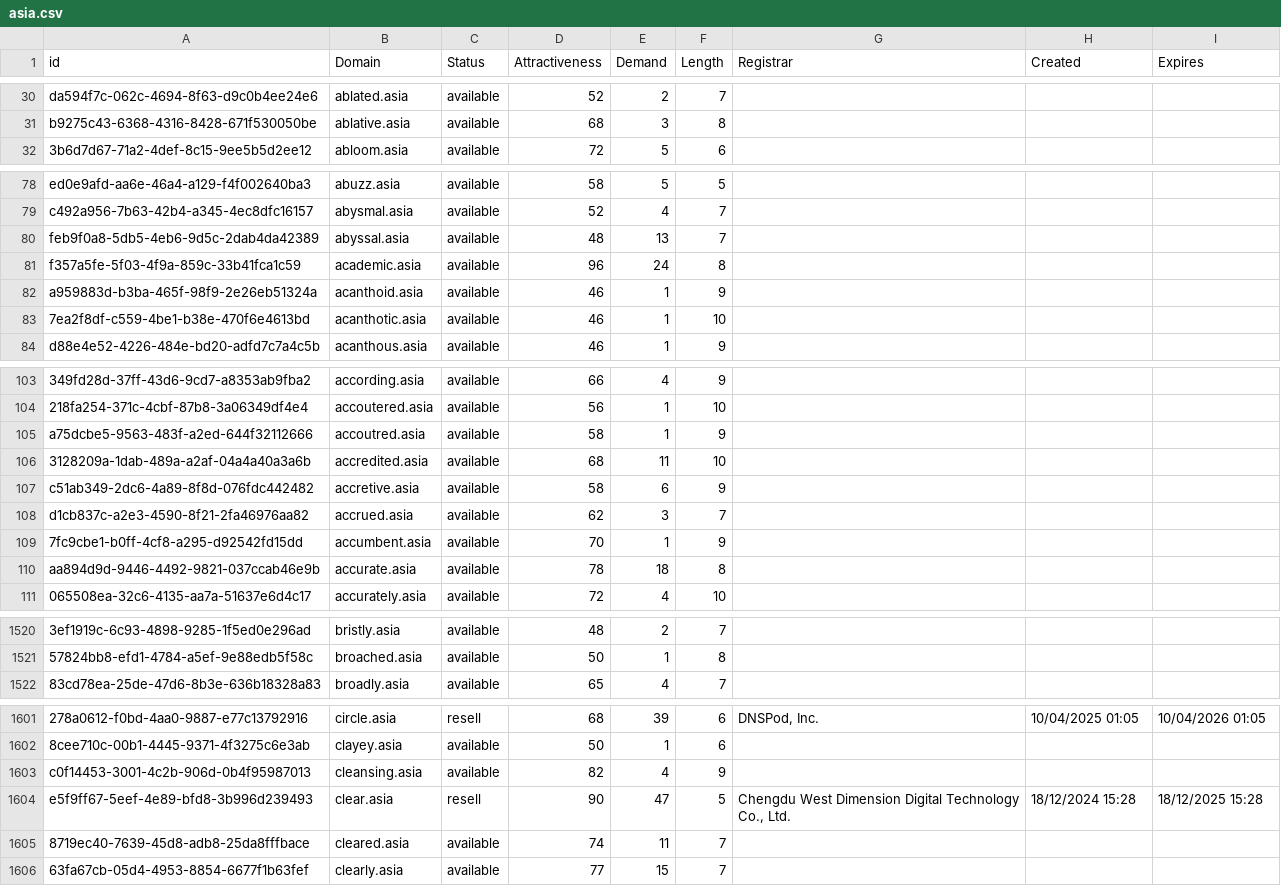
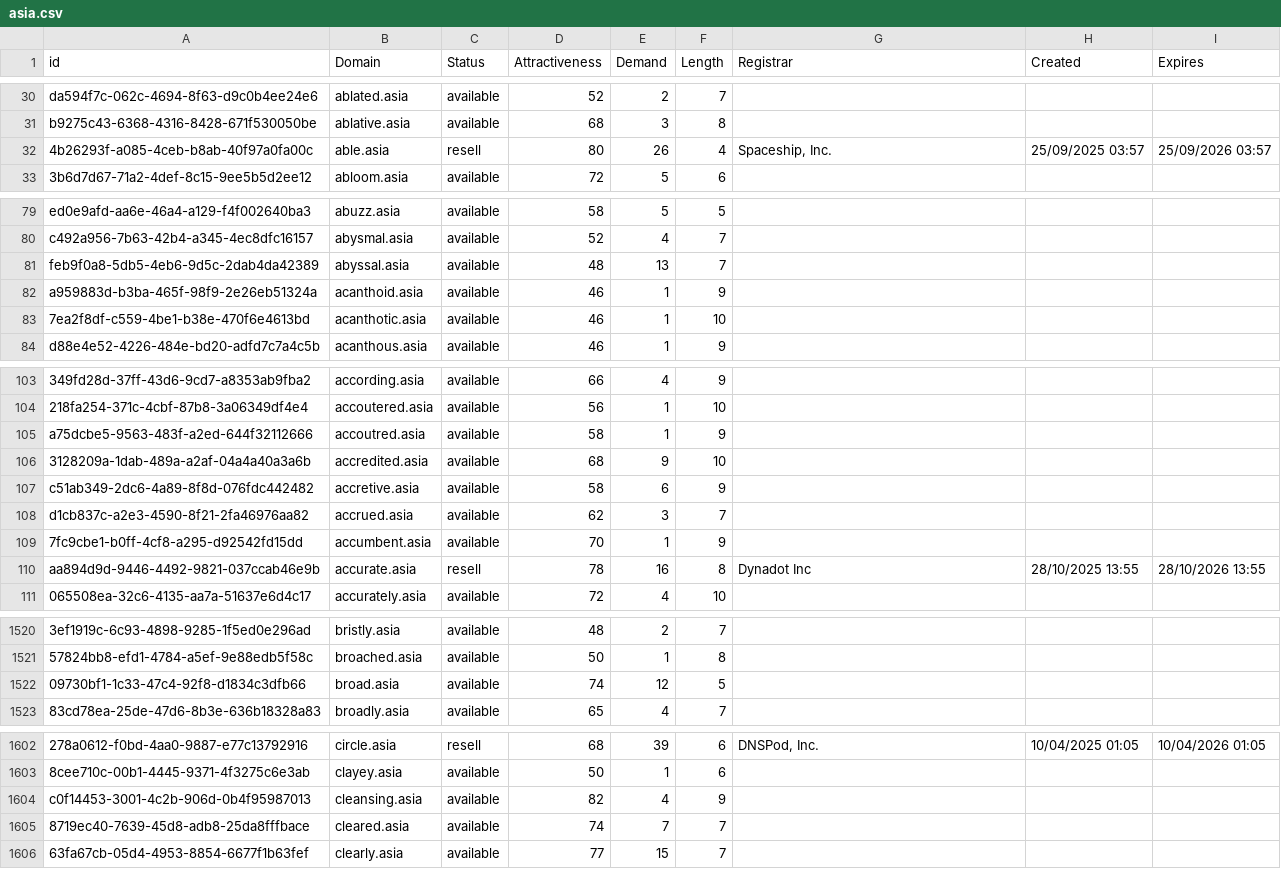
Before and after one commit to UniqueDomains/asia-oneword-domains, a CSV file: asia.csv, drawn as a sheet; only a part is shown, gaps mark what is left out; removed rows and columns are numbered as before the commit, all else as after; the diff covers the shown part only; the diff names each change by its address in the sheet, - before the commit and + after, or states it on an @@ line.

Commit message:
Domains update

```diff
--- a/asia.csv
+++ b/asia.csv
+row 32: 4b26293f-a085-4ceb-b8ab-40f97a0fa00c | able.asia | resell | 80 | 26 | 4 | Spaceship, Inc. | 25/09/2025 03:57 | 25/09/2026 03:57
-row 81: f357a5fe-5f03-4f9a-859c-33b41fca1c59 | academic.asia | available | 96 | 24 | 8
-E106 (Demand): 11
+E106 (Demand): 9
-C110 (Status): available
+C110 (Status): resell
-E110 (Demand): 18
+E110 (Demand): 16
-G110 (Registrar): (empty)
+G110 (Registrar): Dynadot Inc
-H110 (Created): (empty)
+H110 (Created): 28/10/2025 13:55
-I110 (Expires): (empty)
+I110 (Expires): 28/10/2026 13:55
+row 1522: 09730bf1-1c33-47c4-92f8-d1834c3dfb66 | broad.asia | available | 74 | 12 | 5
-row 1604: e5f9ff67-5eef-4e89-bfd8-3b996d239493 | clear.asia | resell | 90 | 47 | 5 | Chengdu West Dimension Digital Technology Co., Ltd. | 18/12/2024 15:28 | 18/12/2025 15:28
-E1605 (Demand): 11
+E1605 (Demand): 7
```
Also changed, not shown: 30 edited cells elsewhere in this file, 1 other file.
